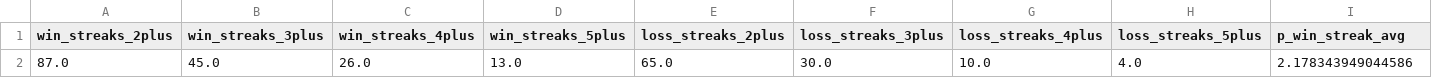
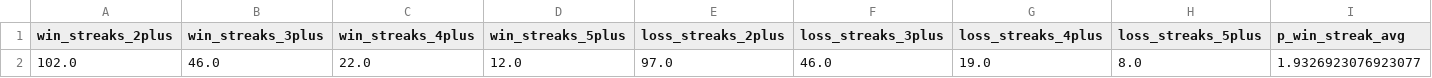
Before and after one commit to mwhittaker1/deadlock_match_prediction, a CSV file: data/test_data/player_stats_from_db.csv, drawn as a sheet; only a part is shown; removed rows and columns are numbered as before the commit, all else as after; rows hold the shown columns only; the diff names each change by its address in the sheet, - before the commit and + after, or states it on an @@ line.

```diff
--- a/data/test_data/player_stats_from_db.csv
+++ b/data/test_data/player_stats_from_db.csv
-row 2: 87.0 | 45.0 | 26.0 | 13.0 | 65.0 | 30.0 | 10.0 | 4.0 | 2.178343949044586
+row 2: 102.0 | 46.0 | 22.0 | 12.0 | 97.0 | 46.0 | 19.0 | 8.0 | 1.9326923076923077
```
Also changed, not shown: 10 other files.
